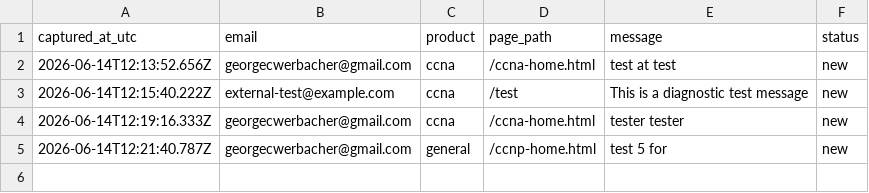
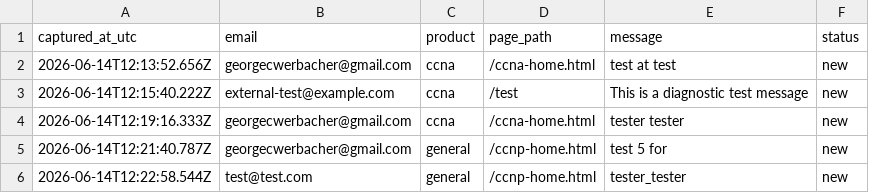
Before and after one commit to georgecwerbacher-sys/becertifiedtoday-main, a CSV file: data/leads/visitor-questions.csv, drawn as a sheet.

Commit message:
Visitor question: general test@test.com

```diff
--- a/data/leads/visitor-questions.csv
+++ b/data/leads/visitor-questions.csv
@@ -5 +5,2 @@ captured_at_utc,email,product,page_path,message,status
 2026-06-14T12:21:40.787Z,georgecwerbacher@gmail.com,general,/ccnp-home.html,test 5 for,new
+2026-06-14T12:22:58.544Z,test@test.com,general,/ccnp-home.html,tester_tester,new
```
